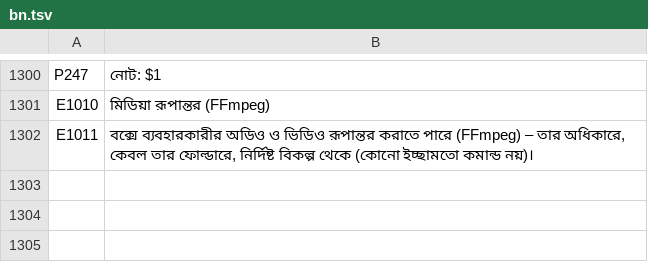
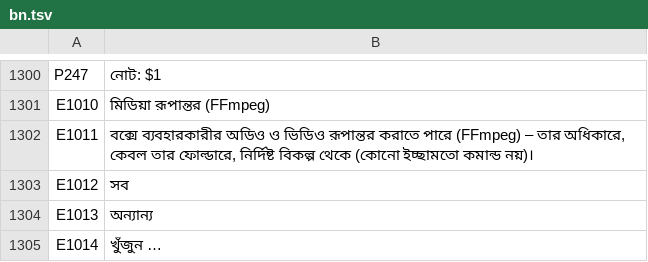
Before and after one commit to UniqueDroid/ShareOS, a TSV file: tools/i18n/bn.tsv, drawn as a sheet; only a part is shown, gaps mark what is left out; the diff names each change by its address in the sheet, - before the commit and + after, or states it on an @@ line.

```diff
--- a/tools/i18n/bn.tsv
+++ b/tools/i18n/bn.tsv
+row 1303: E1012 | সব
+row 1304: E1013 | অন্যান্য
+row 1305: E1014 | খুঁজুন …
```
Also changed, not shown: tools/i18n/ar.tsv, tools/i18n/fr.tsv, 26 other files.
